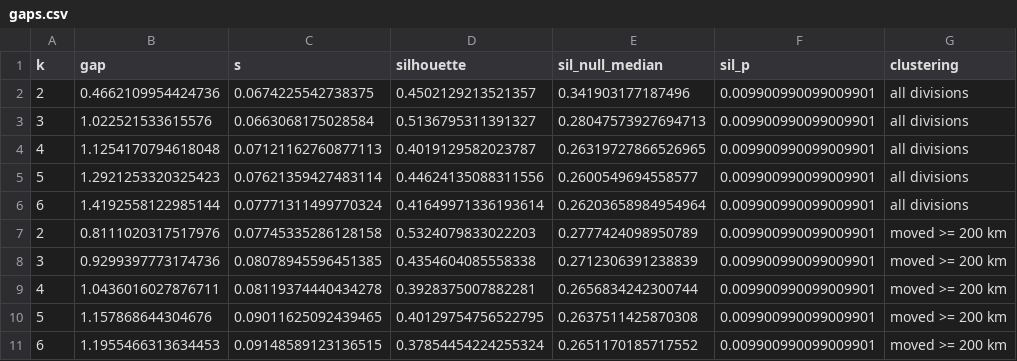
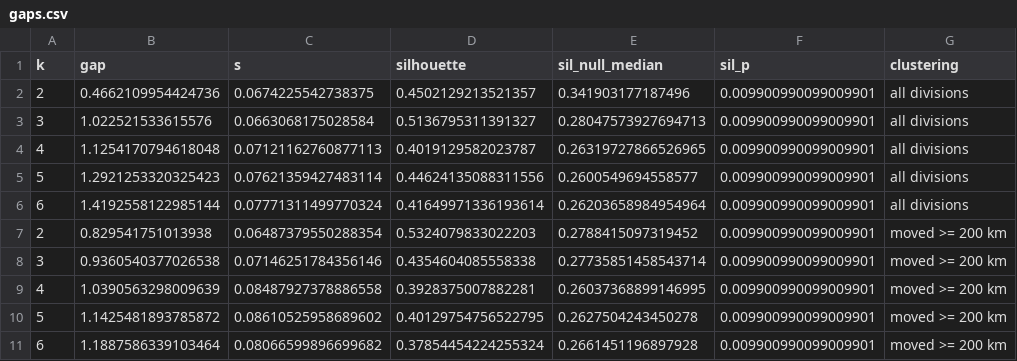
Before and after one commit to gavho/Barbarossa-Analysis, a CSV file: analysis/significance/gaps.csv, drawn as a sheet.

Commit message:
Add natural-break gap tests and update report
Test whether phase-date natural breaks mark gaps beyond random spacing, expand the Holm-corrected test set, and refresh the statistics page and report. Rename the recommended clustering preset to “One per line” and add a histogram to the natural-breaks visualization.

```diff
--- a/analysis/significance/gaps.csv
+++ b/analysis/significance/gaps.csv
@@ -6,6 +6,6 @@ k,gap,s,silhouette,sil_null_median,sil_p,clustering
 6,1.4192558122985144,0.07771311499770324,0.41649971336193614,0.26203658984954964,0.009900990099009901,all divisions
-2,0.8111020317517976,0.07745335286128158,0.5324079833022203,0.2777424098950789,0.009900990099009901,moved >= 200 km
-3,0.9299397773174736,0.08078945596451385,0.4354604085558338,0.2712306391238839,0.009900990099009901,moved >= 200 km
-4,1.0436016027876711,0.08119374440434278,0.3928375007882281,0.2656834242300744,0.009900990099009901,moved >= 200 km
-5,1.157868644304676,0.09011625092439465,0.40129754756522795,0.2637511425870308,0.009900990099009901,moved >= 200 km
-6,1.1955466313634453,0.09148589123136515,0.37854454224255324,0.2651170185717552,0.009900990099009901,moved >= 200 km
+2,0.829541751013938,0.06487379550288354,0.5324079833022203,0.2788415097319452,0.009900990099009901,moved >= 200 km
+3,0.9360540377026538,0.07146251784356146,0.4354604085558338,0.27735851458543714,0.009900990099009901,moved >= 200 km
+4,1.0390563298009639,0.08487927378886558,0.3928375007882281,0.26037368899146995,0.009900990099009901,moved >= 200 km
+5,1.1425481893785872,0.08610525958689602,0.40129754756522795,0.2627504243450278,0.009900990099009901,moved >= 200 km
+6,1.1887586339103464,0.08066599896699682,0.37854454224255324,0.2661451196897928,0.009900990099009901,moved >= 200 km
```
Also changed, not shown: analysis/significance/results.csv, 18 other files.
